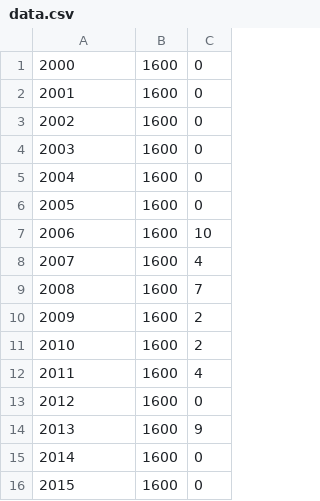
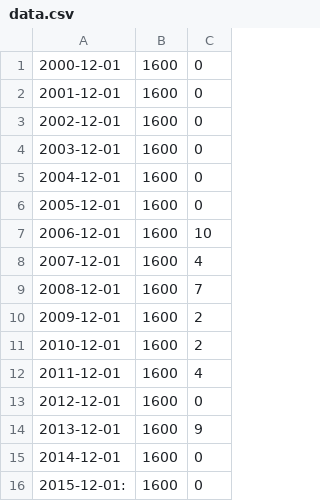
Before and after one commit to narock/narock.github.io.old, a CSV file: testing/data.csv, drawn as a sheet.

Commit message:
more testing with data.csv

```diff
--- a/testing/data.csv
+++ b/testing/data.csv
@@ -1,16 +1,16 @@
-2000,1600,0
-2001,1600,0
-2002,1600,0
-2003,1600,0
-2004,1600,0
-2005,1600,0
-2006,1600,10
-2007,1600,4
-2008,1600,7
-2009,1600,2
-2010,1600,2
-2011,1600,4
-2012,1600,0
-2013,1600,9
-2014,1600,0
-2015,1600,0
+2000-12-01,1600,0
+2001-12-01,1600,0
+2002-12-01,1600,0
+2003-12-01,1600,0
+2004-12-01,1600,0
+2005-12-01,1600,0
+2006-12-01,1600,10
+2007-12-01,1600,4
+2008-12-01,1600,7
+2009-12-01,1600,2
+2010-12-01,1600,2
+2011-12-01,1600,4
+2012-12-01,1600,0
+2013-12-01,1600,9
+2014-12-01,1600,0
+2015-12-01:,1600,0
```
